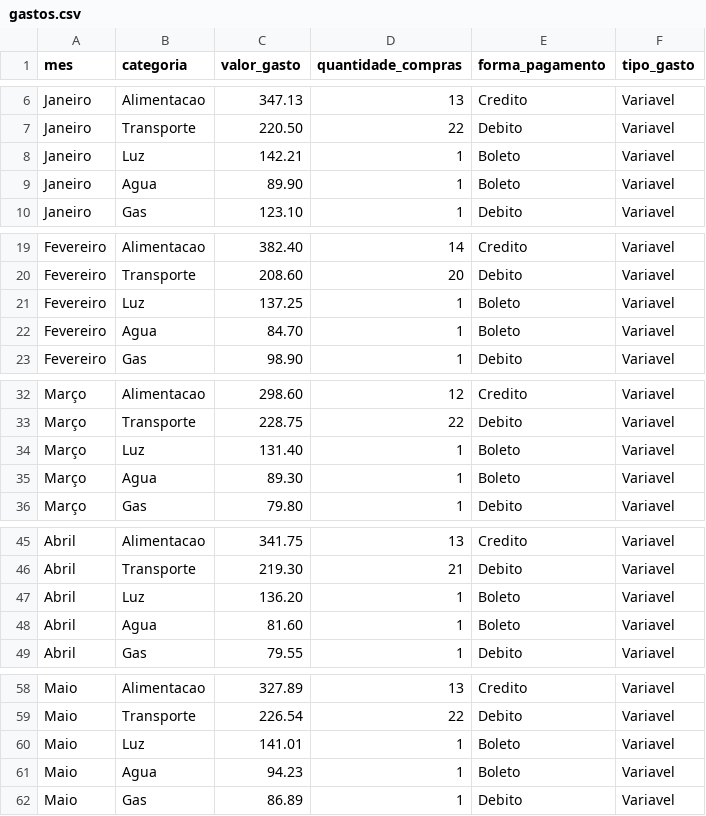
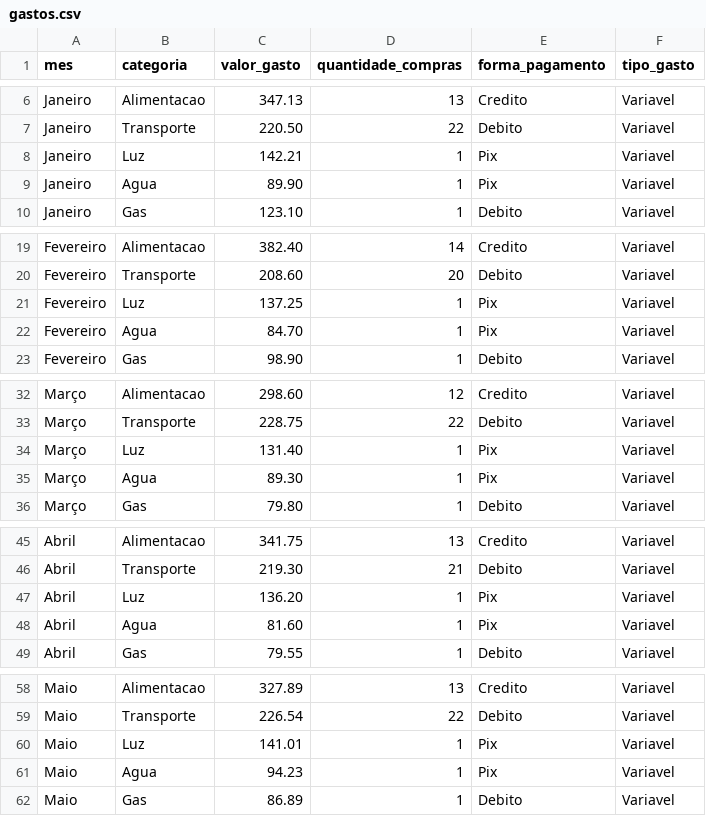
Before and after one commit to lima1301lucas/PRJ_GASTOS_MENSAIS, a CSV file: data/raw/gastos.csv, drawn as a sheet; only a part is shown, gaps mark what is left out; the diff covers the shown part only.

Commit message:
Alteração dados no csv

```diff
--- a/data/raw/gastos.csv
+++ b/data/raw/gastos.csv
@@ -7,4 +7,4 @@ Janeiro,Alimentacao,347.13,13,Credito,Variavel
 Janeiro,Transporte,220.50,22,Debito,Variavel
-Janeiro,Luz,142.21,1,Boleto,Variavel
-Janeiro,Agua,89.90,1,Boleto,Variavel
+Janeiro,Luz,142.21,1,Pix,Variavel
+Janeiro,Agua,89.90,1,Pix,Variavel
 Janeiro,Gas,123.10,1,Debito,Variavel
@@ -20,4 +20,4 @@ Fevereiro,Alimentacao,382.40,14,Credito,Variavel
 Fevereiro,Transporte,208.60,20,Debito,Variavel
-Fevereiro,Luz,137.25,1,Boleto,Variavel
-Fevereiro,Agua,84.70,1,Boleto,Variavel
+Fevereiro,Luz,137.25,1,Pix,Variavel
+Fevereiro,Agua,84.70,1,Pix,Variavel
 Fevereiro,Gas,98.90,1,Debito,Variavel
@@ -33,4 +33,4 @@ Março,Alimentacao,298.60,12,Credito,Variavel
 Março,Transporte,228.75,22,Debito,Variavel
-Março,Luz,131.40,1,Boleto,Variavel
-Março,Agua,89.30,1,Boleto,Variavel
+Março,Luz,131.40,1,Pix,Variavel
+Março,Agua,89.30,1,Pix,Variavel
 Março,Gas,79.80,1,Debito,Variavel
@@ -46,4 +46,4 @@ Abril,Alimentacao,341.75,13,Credito,Variavel
 Abril,Transporte,219.30,21,Debito,Variavel
-Abril,Luz,136.20,1,Boleto,Variavel
-Abril,Agua,81.60,1,Boleto,Variavel
+Abril,Luz,136.20,1,Pix,Variavel
+Abril,Agua,81.60,1,Pix,Variavel
 Abril,Gas,79.55,1,Debito,Variavel
@@ -59,4 +59,4 @@ Maio,Alimentacao,327.89,13,Credito,Variavel
 Maio,Transporte,226.54,22,Debito,Variavel
-Maio,Luz,141.01,1,Boleto,Variavel
-Maio,Agua,94.23,1,Boleto,Variavel
+Maio,Luz,141.01,1,Pix,Variavel
+Maio,Agua,94.23,1,Pix,Variavel
 Maio,Gas,86.89,1,Debito,Variavel
```
Also changed, not shown: 26 edited cells elsewhere in this file.
